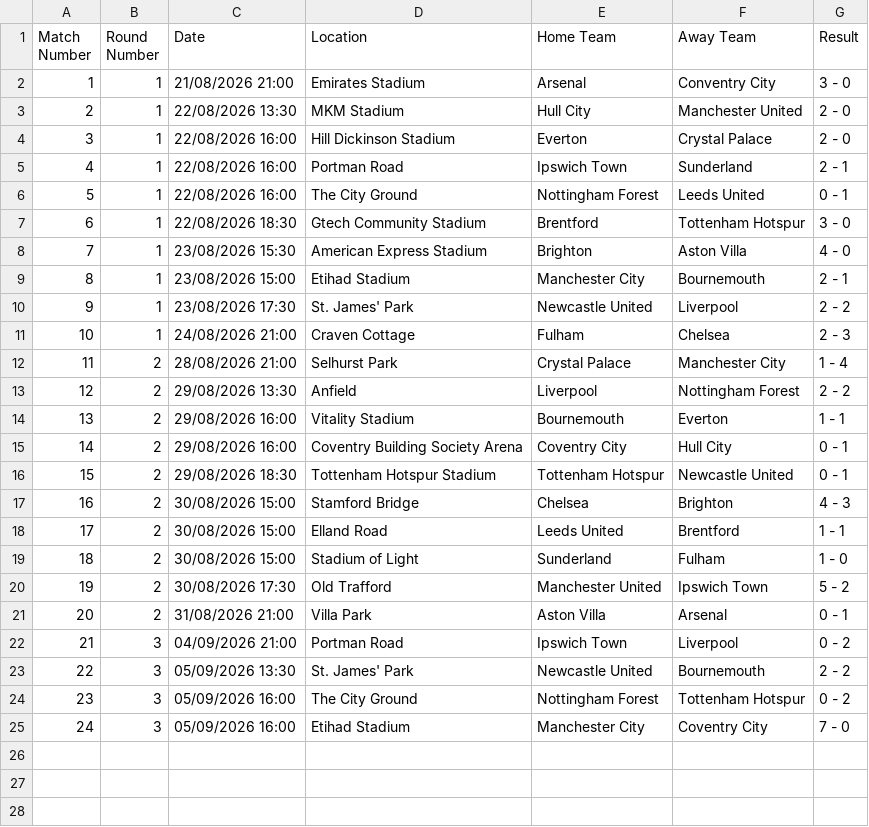
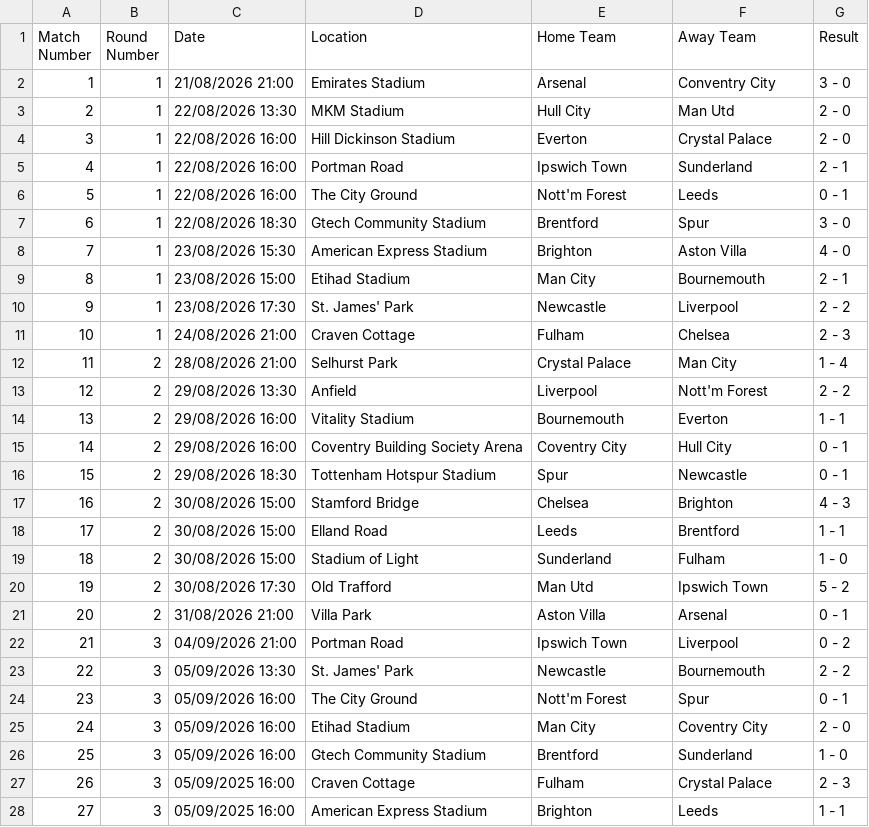
Before and after one commit to onahhh12/football_predictor, a CSV file: 2026_2027 dataset.csv, drawn as a sheet.

Commit message:
Update team names for consistency in dataset

```diff
--- a/2026_2027 dataset.csv
+++ b/2026_2027 dataset.csv
@@ -2,24 +2,27 @@ Match Number,Round Number,Date,Location,Home Team,Away Team,Result
 1,1,21/08/2026 21:00,Emirates Stadium,Arsenal,Conventry City,3 - 0
-2,1,22/08/2026 13:30,MKM Stadium,Hull City,Manchester United,2 - 0
+2,1,22/08/2026 13:30,MKM Stadium,Hull City,Man Utd,2 - 0
 3,1,22/08/2026 16:00,Hill Dickinson Stadium,Everton,Crystal Palace,2 - 0
 4,1,22/08/2026 16:00,Portman Road,Ipswich Town,Sunderland,2 - 1
-5,1,22/08/2026 16:00,The City Ground,Nottingham Forest,Leeds United,0 - 1
-6,1,22/08/2026 18:30,Gtech Community Stadium,Brentford,Tottenham Hotspur,3 - 0
+5,1,22/08/2026 16:00,The City Ground,Nott'm Forest,Leeds,0 - 1
+6,1,22/08/2026 18:30,Gtech Community Stadium,Brentford,Spur,3 - 0
 7,1,23/08/2026 15:30,American Express Stadium,Brighton,Aston Villa,4 - 0
-8,1,23/08/2026 15:00,Etihad Stadium,Manchester City,Bournemouth,2 - 1
-9,1,23/08/2026 17:30,St. James' Park,Newcastle United,Liverpool,2 - 2
+8,1,23/08/2026 15:00,Etihad Stadium,Man City,Bournemouth,2 - 1
+9,1,23/08/2026 17:30,St. James' Park,Newcastle,Liverpool,2 - 2
 10,1,24/08/2026 21:00,Craven Cottage,Fulham,Chelsea,2 - 3
-11,2,28/08/2026 21:00,Selhurst Park,Crystal Palace,Manchester City,1 - 4
-12,2,29/08/2026 13:30,Anfield,Liverpool,Nottingham Forest,2 - 2
+11,2,28/08/2026 21:00,Selhurst Park,Crystal Palace,Man City,1 - 4
+12,2,29/08/2026 13:30,Anfield,Liverpool,Nott'm Forest,2 - 2
 13,2,29/08/2026 16:00,Vitality Stadium,Bournemouth,Everton,1 - 1
 14,2,29/08/2026 16:00,Coventry Building Society Arena,Coventry City,Hull City,0 - 1
-15,2,29/08/2026 18:30,Tottenham Hotspur Stadium,Tottenham Hotspur,Newcastle United,0 - 1
+15,2,29/08/2026 18:30,Tottenham Hotspur Stadium,Spur,Newcastle,0 - 1
 16,2,30/08/2026 15:00,Stamford Bridge,Chelsea,Brighton,4 - 3
-17,2,30/08/2026 15:00,Elland Road,Leeds United,Brentford,1 - 1
+17,2,30/08/2026 15:00,Elland Road,Leeds,Brentford,1 - 1
 18,2,30/08/2026 15:00,Stadium of Light,Sunderland,Fulham,1 - 0
-19,2,30/08/2026 17:30,Old Trafford,Manchester United,Ipswich Town,5 - 2
+19,2,30/08/2026 17:30,Old Trafford,Man Utd,Ipswich Town,5 - 2
 20,2,31/08/2026 21:00,Villa Park,Aston Villa,Arsenal,0 - 1
 21,3,04/09/2026 21:00,Portman Road,Ipswich Town,Liverpool,0 - 2
-22,3,05/09/2026 13:30,St. James' Park,Newcastle United,Bournemouth,2 - 2
-23,3,05/09/2026 16:00,The City Ground,Nottingham Forest,Tottenham Hotspur,0 - 2
-24,3,05/09/2026 16:00,Etihad Stadium,Manchester City,Coventry City,7 - 0
+22,3,05/09/2026 13:30,St. James' Park,Newcastle,Bournemouth,2 - 2
+23,3,05/09/2026 16:00,The City Ground,Nott'm Forest,Spur,0 - 1
+24,3,05/09/2026 16:00,Etihad Stadium,Man City,Coventry City,2 - 0
+25,3,05/09/2026 16:00,Gtech Community Stadium,Brentford,Sunderland,1 - 0
+26,3,05/09/2025 16:00,Craven Cottage,Fulham,Crystal Palace,2 - 3
+27,3,05/09/2025 16:00,American Express Stadium,Brighton,Leeds,1 - 1
```
